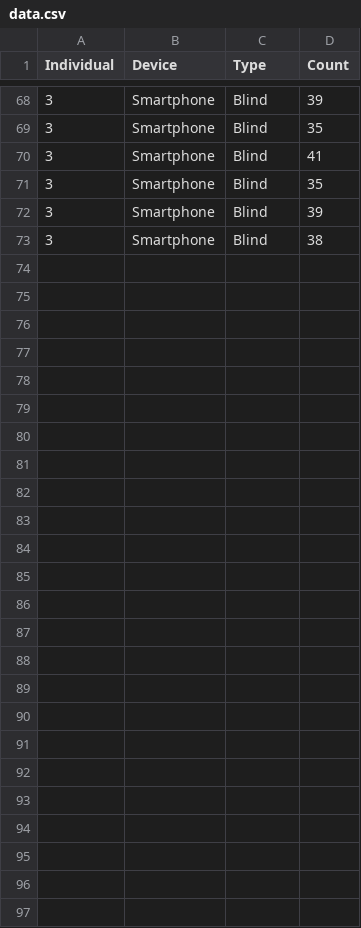
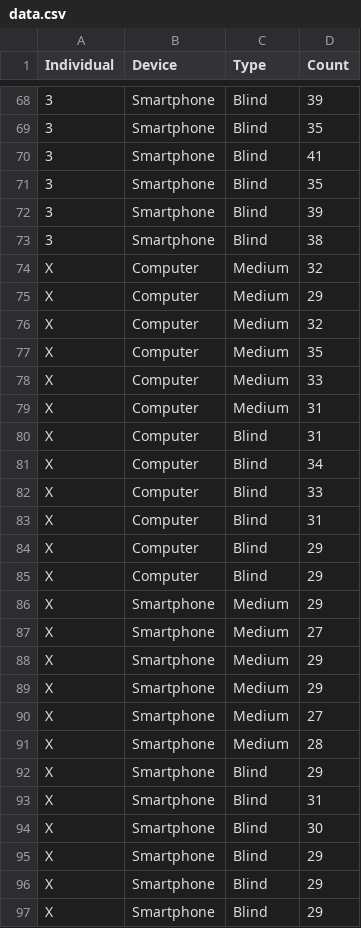
Before and after one commit to gabcg/Trabajo_PLAN, a CSV file: data/data.csv, drawn as a sheet; only a part is shown, gaps mark what is left out.

```diff
--- a/data/data.csv
+++ b/data/data.csv
@@ -73 +73,25 @@ Individual;Device;Type;Count
 3;Smartphone;Blind;38
+X;Computer;Medium;32
+X;Computer;Medium;29
+X;Computer;Medium;32
+X;Computer;Medium;35
+X;Computer;Medium;33
+X;Computer;Medium;31
+X;Computer;Blind;31
+X;Computer;Blind;34
+X;Computer;Blind;33
+X;Computer;Blind;31
+X;Computer;Blind;29
+X;Computer;Blind;29
+X;Smartphone;Medium;29
+X;Smartphone;Medium;27
+X;Smartphone;Medium;29
+X;Smartphone;Medium;29
+X;Smartphone;Medium;27
+X;Smartphone;Medium;28
+X;Smartphone;Blind;29
+X;Smartphone;Blind;31
+X;Smartphone;Blind;30
+X;Smartphone;Blind;29
+X;Smartphone;Blind;29
+X;Smartphone;Blind;29
```
Also changed, not shown: 2 other files.
